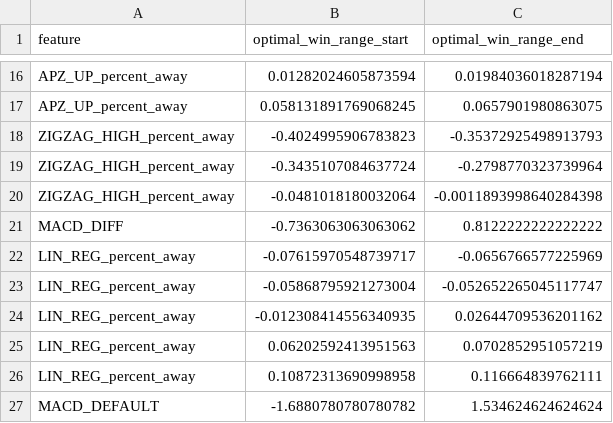
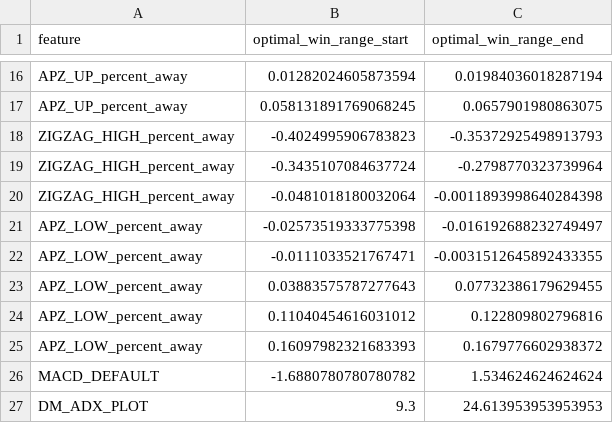
Before and after one commit to amirlehmam/nocodeML-streamlit-app, a CSV file: data/processed/docs/ml_analysis/win_ranges_summary/optimal_win_ranges_summary_Random Forest.csv, drawn as a sheet; only a part is shown, gaps mark what is left out; removed rows and columns are numbered as before the commit, all else as after; the diff names each change by its address in the sheet, - before the commit and + after, or states it on an @@ line.

```diff
--- a/data/processed/docs/ml_analysis/win_ranges_summary/optimal_win_ranges_summary_Random Forest.csv
+++ b/data/processed/docs/ml_analysis/win_ranges_summary/optimal_win_ranges_summary_Random Forest.csv
-row 21: MACD_DIFF | -0.7363063063063062 | 0.8122222222222222
-row 22: LIN_REG_percent_away | -0.07615970548739717 | -0.0656766577225969
-row 23: LIN_REG_percent_away | -0.05868795921273004 | -0.052652265045117747
-row 24: LIN_REG_percent_away | -0.012308414556340935 | 0.02644709536201162
-row 25: LIN_REG_percent_away | 0.06202592413951563 | 0.0702852951057219
-row 26: LIN_REG_percent_away | 0.10872313690998958 | 0.116664839762111
+row 21: APZ_LOW_percent_away | -0.02573519333775398 | -0.016192688232749497
+row 22: APZ_LOW_percent_away | -0.0111033521767471 | -0.0031512645892433355
+row 23: APZ_LOW_percent_away | 0.03883575787277643 | 0.07732386179629455
+row 24: APZ_LOW_percent_away | 0.11040454616031012 | 0.122809802796816
+row 25: APZ_LOW_percent_away | 0.16097982321683393 | 0.1679776602938372
+row 27: DM_ADX_PLOT | 9.3 | 24.613953953953953
```
Also changed, not shown: 6 other files.
